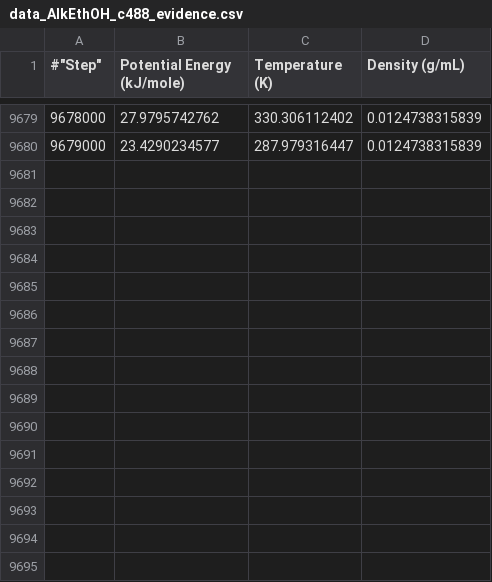
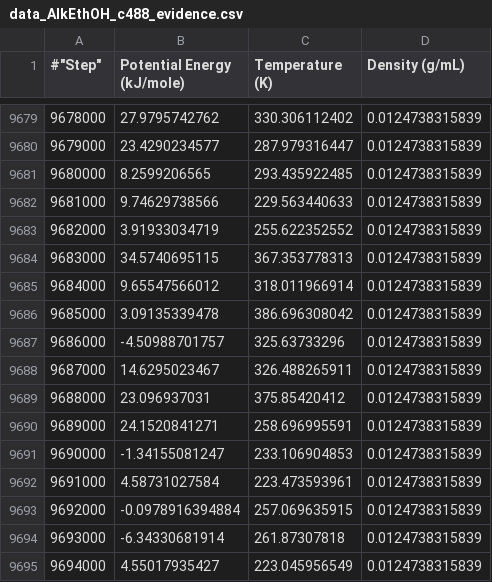
Before and after one commit to bmanubay/open-forcefield-tools, a CSV file: single-molecule-property-generation/StateData_evidence/data_AlkEthOH_c488_evidence.csv, drawn as a sheet; only a part is shown, gaps mark what is left out; the diff names each change by its address in the sheet, - before the commit and + after, or states it on an @@ line.

```diff
--- a/single-molecule-property-generation/StateData_evidence/data_AlkEthOH_c488_evidence.csv
+++ b/single-molecule-property-generation/StateData_evidence/data_AlkEthOH_c488_evidence.csv
+row 9681: 9680000 | 8.2599206565 | 293.435922485 | 0.0124738315839
+row 9682: 9681000 | 9.74629738566 | 229.563440633 | 0.0124738315839
+row 9683: 9682000 | 3.91933034719 | 255.622352552 | 0.0124738315839
+row 9684: 9683000 | 34.5740695115 | 367.353778313 | 0.0124738315839
+row 9685: 9684000 | 9.65547566012 | 318.011966914 | 0.0124738315839
+row 9686: 9685000 | 3.09135339478 | 386.696308042 | 0.0124738315839
+row 9687: 9686000 | -4.50988701757 | 325.63733296 | 0.0124738315839
+row 9688: 9687000 | 14.6295023467 | 326.488265911 | 0.0124738315839
+row 9689: 9688000 | 23.096937031 | 375.85420412 | 0.0124738315839
+row 9690: 9689000 | 24.1520841271 | 258.696995591 | 0.0124738315839
+row 9691: 9690000 | -1.34155081247 | 233.106904853 | 0.0124738315839
+row 9692: 9691000 | 4.58731027584 | 223.473593961 | 0.0124738315839
+row 9693: 9692000 | -0.0978916394884 | 257.069635915 | 0.0124738315839
+row 9694: 9693000 | -6.34330681914 | 261.87307818 | 0.0124738315839
+row 9695: 9694000 | 4.55017935427 | 223.045956549 | 0.0124738315839
```
Also changed, not shown: single-molecule-property-generation/StateData_evidence/data_AlkEthOH_c1143_evidence.csv, single-molecule-property-generation/StateData_evidence/data_AlkEthOH_c1162_evidence.csv, 30 other files.
